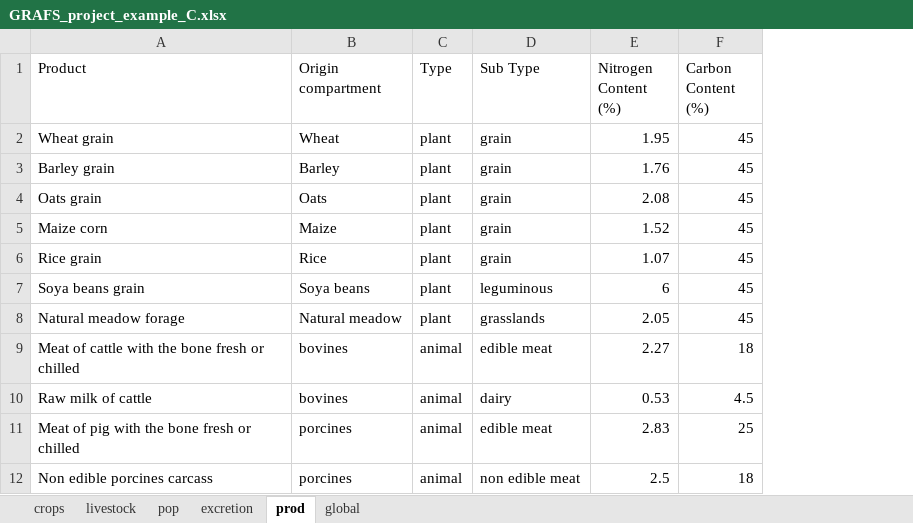
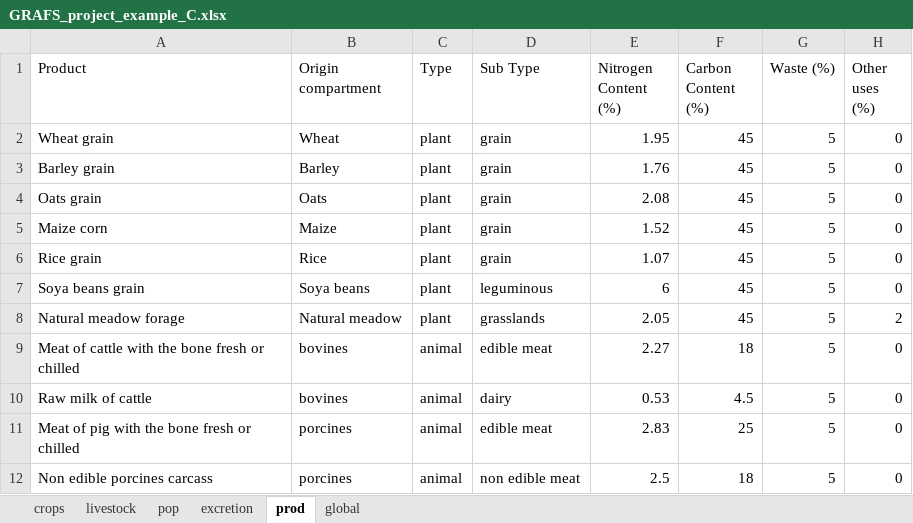
Before and after one commit to AdrienFausteGay/GRAFS-E, an Excel workbook: example/GRAFS_project_example_C.xlsx, sheet prod, drawn as a sheet; values as stored, in another font and other column widths than the file's, no borders; the diff names each change by its address in the sheet, - before the commit and + after, or states it on an @@ line.

```diff
--- a/example/GRAFS_project_example_C.xlsx (sheet prod)
+++ b/example/GRAFS_project_example_C.xlsx (sheet prod)
+column G (Waste (%)), rows 2-12: all 5
+column H (Other uses (%)), rows 2-12: 0 | 0 | 0 | 0 | 0 | 0 | 2 | 0 | 0 | 0 | 0
```
Also changed, not shown: example/GRAFS_project_example_N.xlsx, 1 other file.
